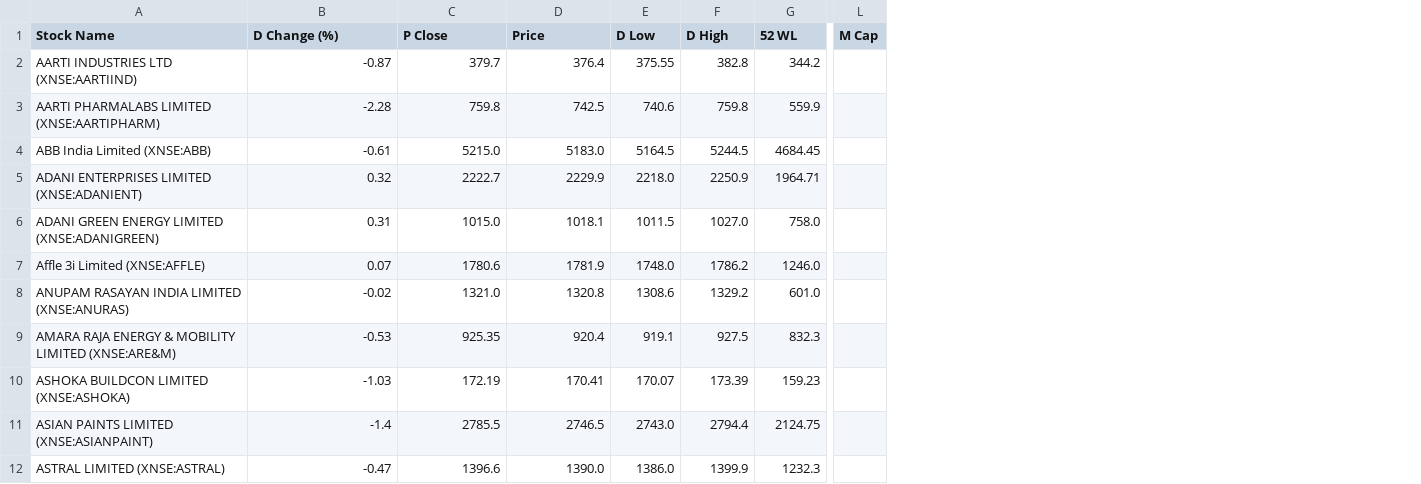
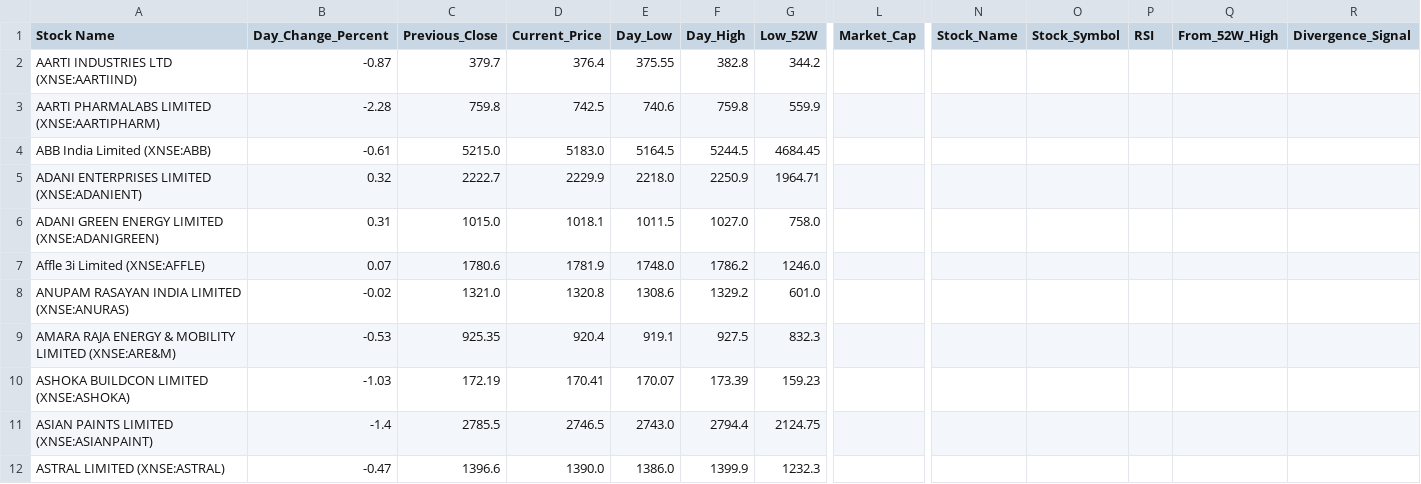
Before and after one commit to shaileshcloud2/StockScope, a CSV file: attached_assets/Holding_watchlist_All_stock_1766847674176.csv, drawn as a sheet; only a part is shown, gaps mark what is left out; removed rows and columns are numbered as before the commit, all else as after; the diff covers the shown part only; the diff names each change by its address in the sheet, - before the commit and + after, or states it on an @@ line.

```diff
--- a/attached_assets/Holding_watchlist_All_stock_1766847674176.csv
+++ b/attached_assets/Holding_watchlist_All_stock_1766847674176.csv
-column L (M Cap), empty
+column L (Market_Cap), empty
+column N (Stock_Name), empty
+column O (Stock_Symbol), empty
+column P (RSI), empty
+column Q (From_52W_High), empty
+column R (Divergence_Signal), empty
-B1: D Change (%)
+B1: Day_Change_Percent
-C1: P Close
+C1: Previous_Close
-D1: Price
+D1: Current_Price
-E1: D Low
+E1: Day_Low
-F1: D High
+F1: Day_High
-G1: 52 WL
+G1: Low_52W
```
Also changed, not shown: 3 edited cells elsewhere in this file, 3 other files.
